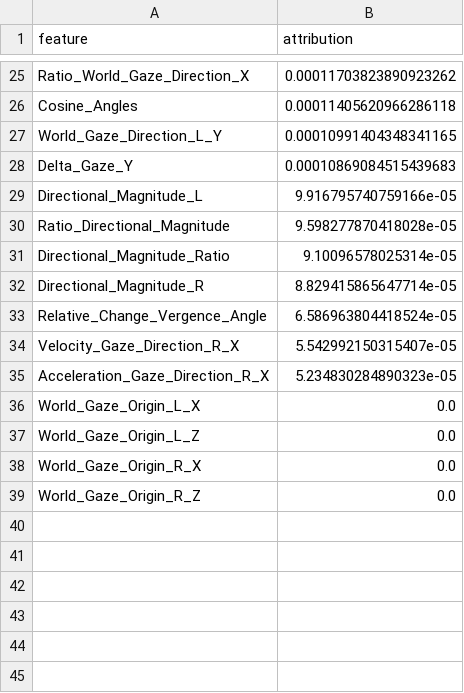
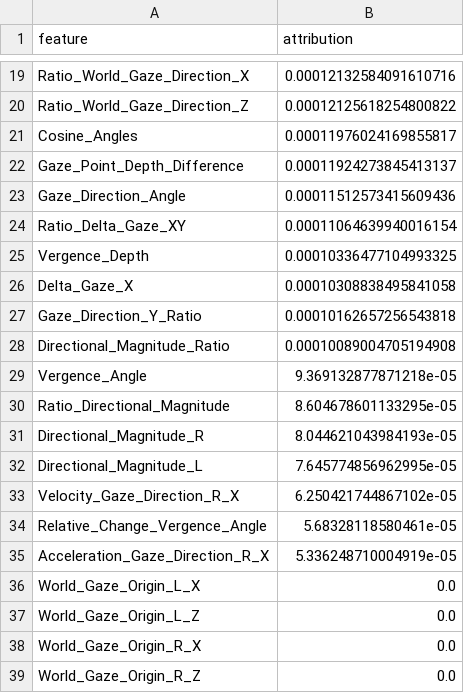
Before and after one commit to benedikt-hosp/actif, a CSV file: ACTIF/results/Foval/robustvision/FeaturesRankings_Creation/shap_values_v1_MEAN.csv, drawn as a sheet; only a part is shown, gaps mark what is left out; removed rows and columns are numbered as before the commit, all else as after; the diff covers the shown part only; the diff names each change by its address in the sheet, - before the commit and + after, or states it on an @@ line.

```diff
--- a/ACTIF/results/Foval/robustvision/FeaturesRankings_Creation/shap_values_v1_MEAN.csv
+++ b/ACTIF/results/Foval/robustvision/FeaturesRankings_Creation/shap_values_v1_MEAN.csv
-B19 (attribution): 0.00011703823890923262
+B19 (attribution): 0.00012132584091610716
+row 20: Ratio_World_Gaze_Direction_Z | 0.00012125618254800822
-B21 (attribution): 0.00011405620966286118
+B21 (attribution): 0.00011976024169855817
-row 27: World_Gaze_Direction_L_Y | 0.00010991404348341165
-row 28: Delta_Gaze_Y | 0.00010869084515439683
-row 29: Directional_Magnitude_L | 9.916795740759166e-05
-row 30: Ratio_Directional_Magnitude | 9.598277870418028e-05
+row 22: Gaze_Point_Depth_Difference | 0.00011924273845413137
+row 23: Gaze_Direction_Angle | 0.00011512573415609436
+row 24: Ratio_Delta_Gaze_XY | 0.00011064639940016154
+row 25: Vergence_Depth | 0.00010336477104993325
+row 26: Delta_Gaze_X | 0.00010308838495841058
+row 27: Gaze_Direction_Y_Ratio | 0.00010162657256543818
-B28 (attribution): 9.10096578025314e-05
+B28 (attribution): 0.00010089004705194908
+row 29: Vergence_Angle | 9.369132877871218e-05
+row 30: Ratio_Directional_Magnitude | 8.604678601133295e-05
-B31 (attribution): 8.829415865647714e-05
+B31 (attribution): 8.044621043984193e-05
-row 33: Relative_Change_Vergence_Angle | 6.586963804418524e-05
+row 32: Directional_Magnitude_L | 7.645774856962995e-05
-B33 (attribution): 5.542992150315407e-05
+B33 (attribution): 6.250421744867102e-05
+row 34: Relative_Change_Vergence_Angle | 5.68328118580461e-05
-B35 (attribution): 5.234830284890323e-05
+B35 (attribution): 5.336248710004919e-05
```
Also changed, not shown: 11 added rows, 17 removed rows and 6 edited cells elsewhere in this file, ACTIF/results/Foval/robustvision/FeaturesRankings_Creation/method_execution_times.csv, 6 other files.
